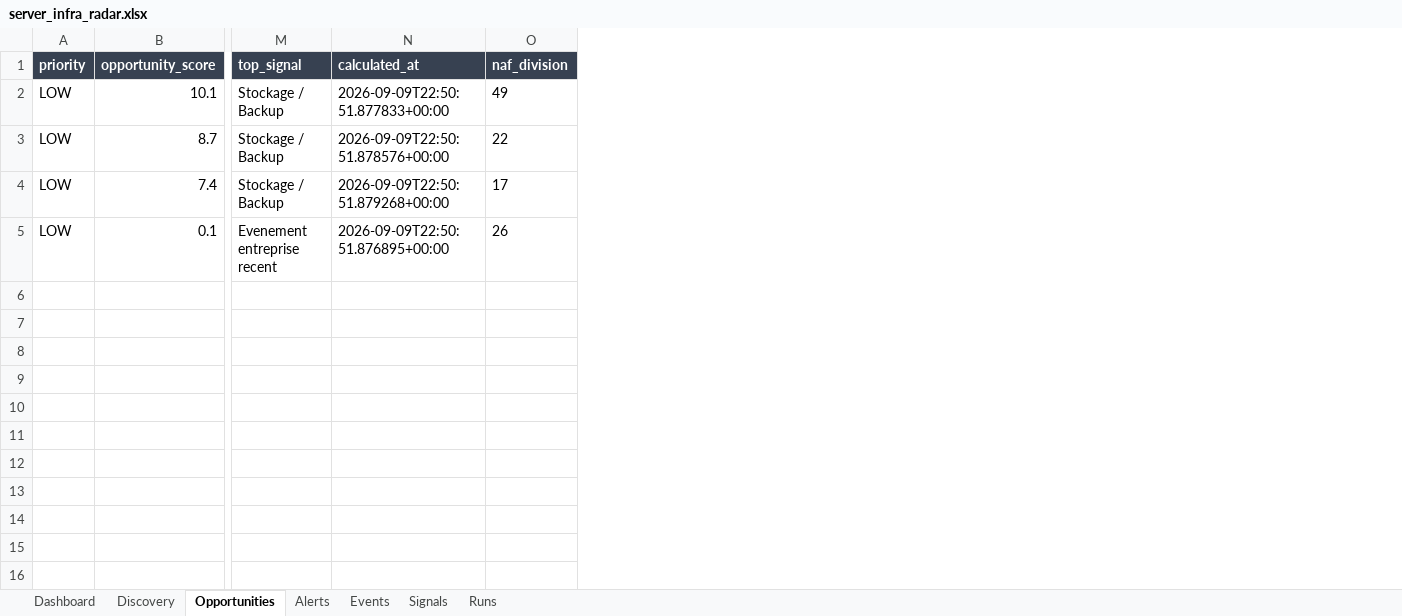
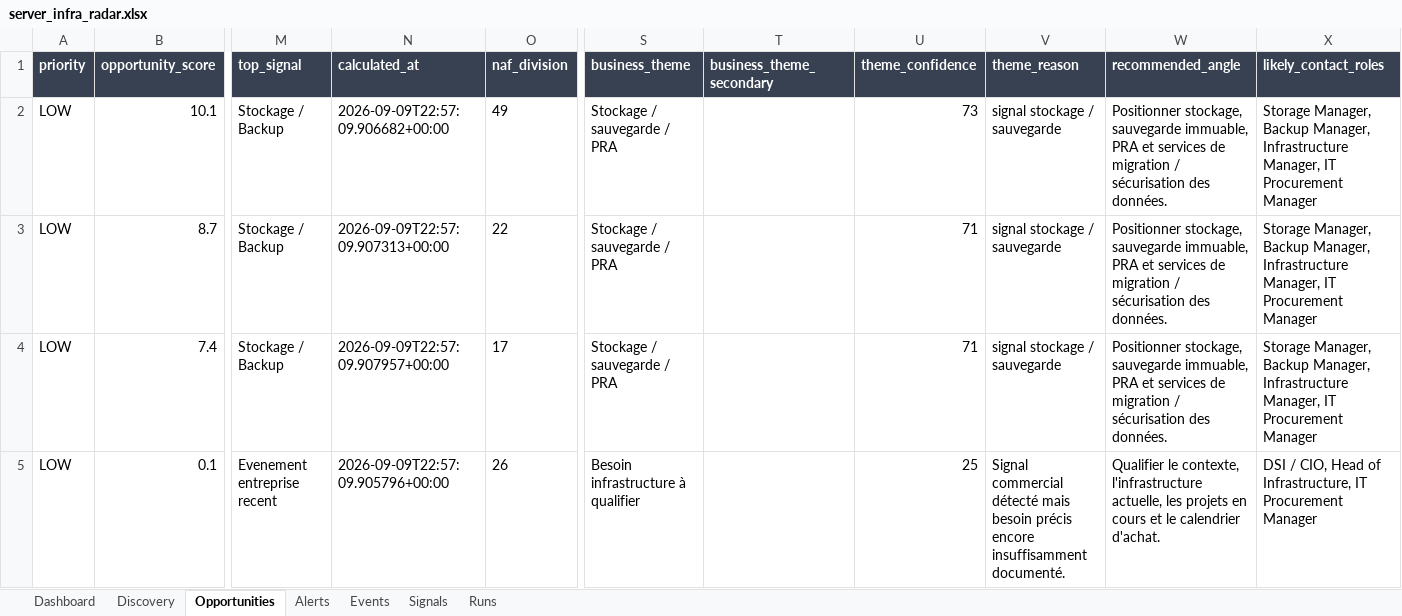
Before and after one commit to USONDIG/MARKETIA, an Excel workbook: output/server_infra_radar.xlsx, sheet Opportunities, drawn as a sheet; only a part is shown, gaps mark what is left out; values as stored, in another font and other column widths than the file's, no borders; conditional formats not drawn; the diff names each change by its address in the sheet, - before the commit and + after, or states it on an @@ line.

```diff
--- a/output/server_infra_radar.xlsx (sheet Opportunities)
+++ b/output/server_infra_radar.xlsx (sheet Opportunities)
+column S (business_theme), rows 2-5: Stockage / sauvegarde / PRA | Stockage / sauvegarde / PRA | Stockage / sauvegarde / PRA | Besoin infrastructure à qualifier
+column T (business_theme_secondary), empty
+column U (theme_confidence), rows 2-5: 73 | 71 | 71 | 25
+column V (theme_reason), rows 2-5: signal stockage / sauvegarde | signal stockage / sauvegarde | signal stockage / sauvegarde | Signal commercial détecté mais besoin précis encore insuffisamment documenté.
+column W (recommended_angle), rows 2-5: Positionner stockage, sauvegarde immuable, PRA et services de migration / sécurisation des données. | Positionner stockage, sauvegarde immuable, PRA et services de migration / sécurisation des données. | Positionner stockage, sauvegarde immuable, PRA et services de migration / sécurisation des données. | Qualifier le contexte, l'infrastructure actuelle, les projets en cours et le calendrier d'achat.
+column X (likely_contact_roles), rows 2-5: Storage Manager, Backup Manager, Infrastructure Manager, IT Procurement Manager | Storage Manager, Backup Manager, Infrastructure Manager, IT Procurement Manager | Storage Manager, Backup Manager, Infrastructure Manager, IT Procurement Manager | DSI / CIO, Head of Infrastructure, IT Procurement Manager
-N2 (calculated_at): 2026-09-09T22:50:51.877833+00:00
+N2 (calculated_at): 2026-09-09T22:57:09.906682+00:00
-N3 (calculated_at): 2026-09-09T22:50:51.878576+00:00
+N3 (calculated_at): 2026-09-09T22:57:09.907313+00:00
-N4 (calculated_at): 2026-09-09T22:50:51.879268+00:00
+N4 (calculated_at): 2026-09-09T22:57:09.907957+00:00
-N5 (calculated_at): 2026-09-09T22:50:51.876895+00:00
+N5 (calculated_at): 2026-09-09T22:57:09.905796+00:00
```
Also changed, not shown: sheet Discovery, sheet Alerts, sheet Runs, 51 other files.
